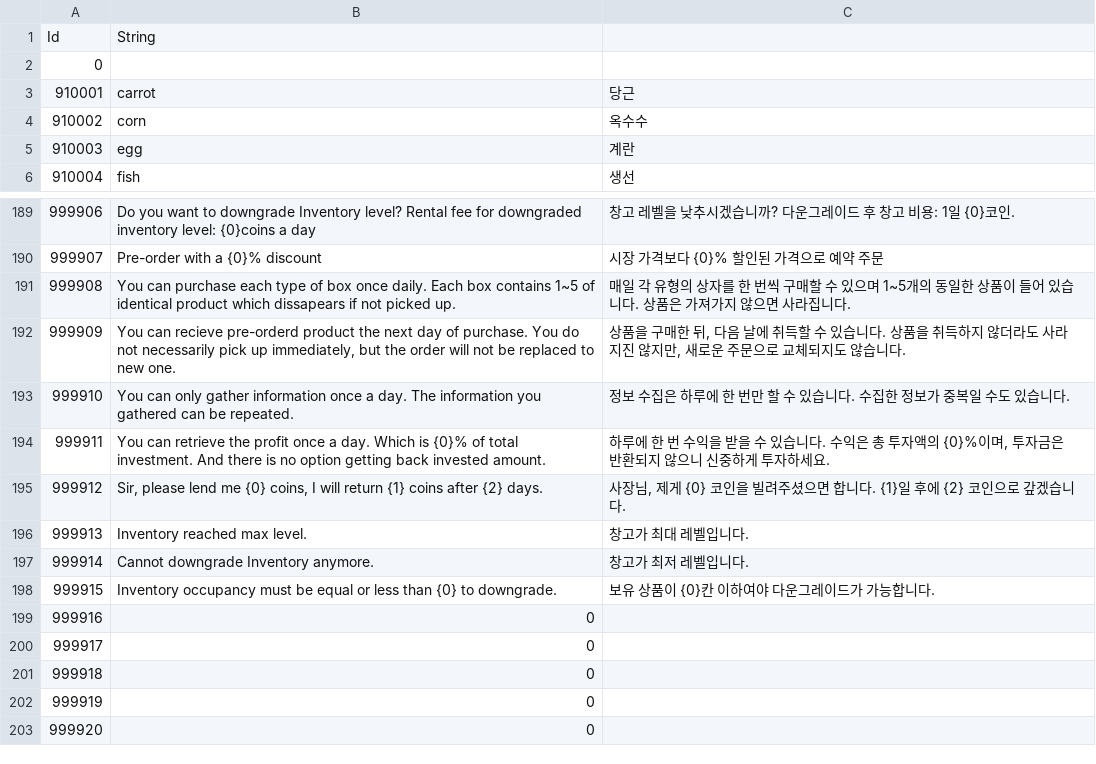
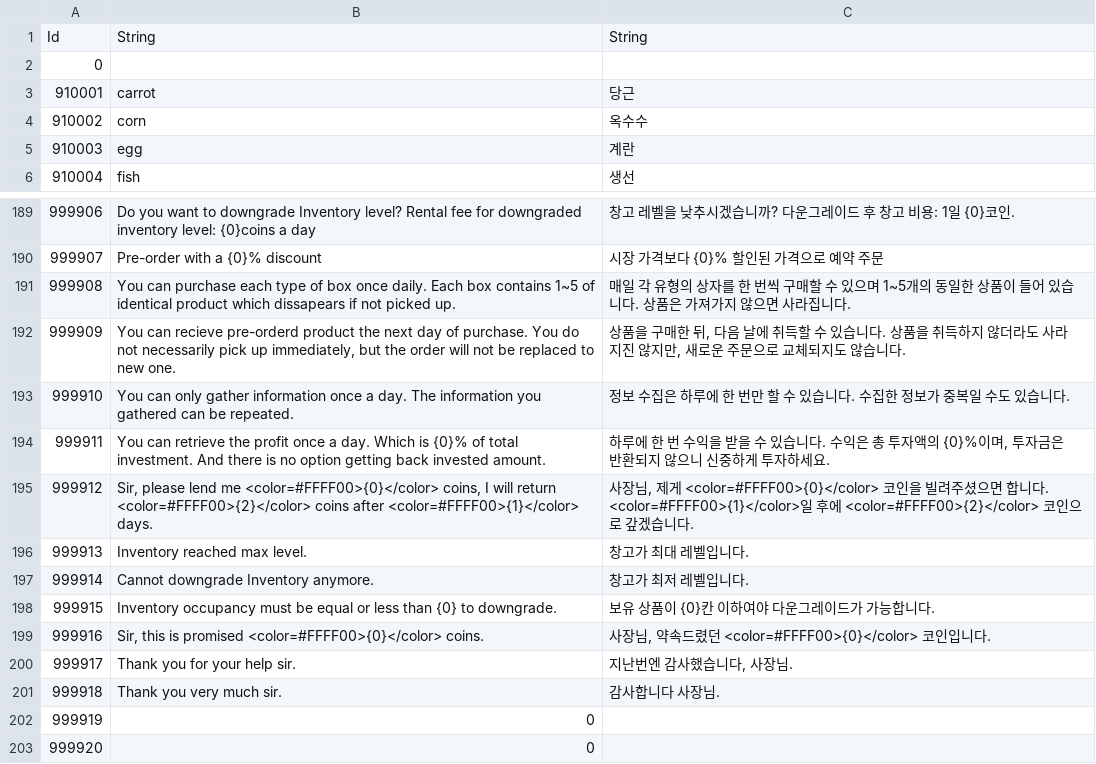
Before and after one commit to Thirdwave03/Unity_MiniTP_LoM, a CSV file: Assets/Resources/Tables/StringTableMaster.csv, drawn as a sheet; only a part is shown, gaps mark what is left out.

```diff
--- a/Assets/Resources/Tables/StringTableMaster.csv
+++ b/Assets/Resources/Tables/StringTableMaster.csv
@@ -1,2 +1,2 @@
-Id,String,
+Id,String,String
 0, ,
@@ -194,3 +194,3 @@
 999911,You can retrieve the profit once a day. Which is {0}% of total investment. And there is no option getting back invested amount.,"하루에 한 번 수익을 받을 수 있습니다. 수익은 총 투자액의 {0}%이며, 투자금은 반환되지 않으니 신중하게 투자하세요."
-999912,"Sir, please lend me {0} coins, I will return {1} coins after {2} days.","사장님, 제게 {0} 코인을 빌려주셨으면 합니다. {1}일 후에 {2} 코인으로 갚겠습니다."
+999912,"Sir, please lend me <color=#FFFF00>{0}</color> coins, I will return <color=#FFFF00>{2}</color> coins after <color=#FFFF00>{1}</color> days.","사장님, 제게 <color=#FFFF00>{0}</color> 코인을 빌려주셨으면 합니다. <color=#FFFF00>{1}</color>일 후에 <color=#FFFF00>{2}</color> 코인으로 갚겠습니다."
 999913,Inventory reached max level.,창고가 최대 레벨입니다.
@@ -198,5 +198,5 @@
 999915,Inventory occupancy must be equal or less than {0} to downgrade.,보유 상품이 {0}칸 이하여야 다운그레이드가 가능합니다.
-999916,0,
-999917,0,
-999918,0,
+999916,"Sir, this is promised <color=#FFFF00>{0}</color> coins.","사장님, 약속드렸던 <color=#FFFF00>{0}</color> 코인입니다."
+999917,Thank you for your help sir.,"지난번엔 감사했습니다, 사장님."
+999918,Thank you very much sir.,감사합니다 사장님.
 999919,0,
```
Also changed, not shown: 10 other files.
